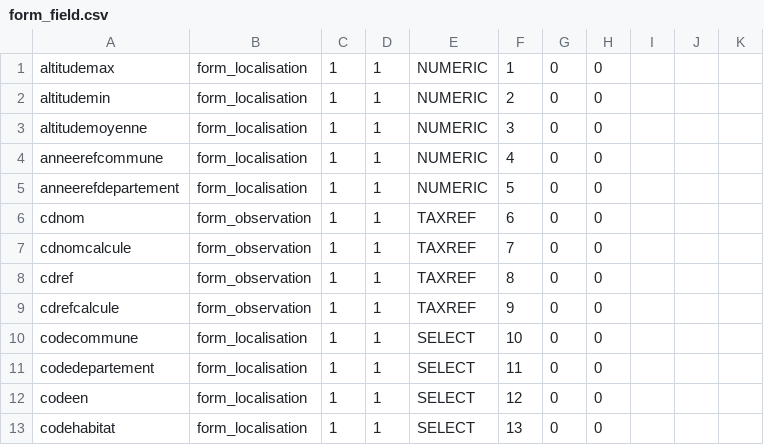
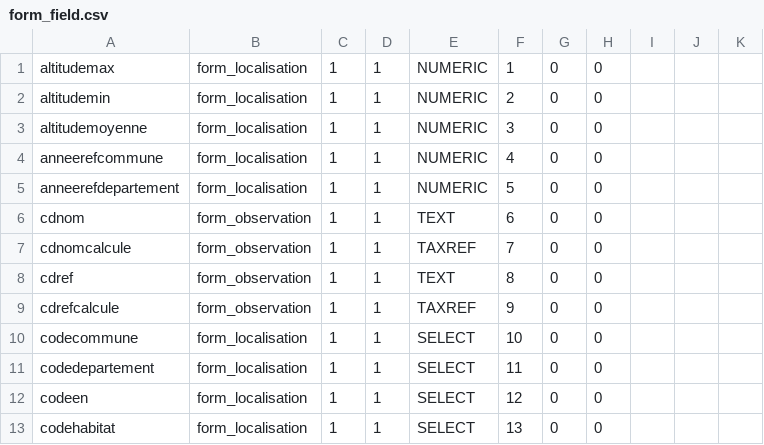
Before and after one commit to SINP-GINCO/dlb, a CSV file: database/init/metadata/form_field.csv, drawn as a sheet; only a part is shown.

Commit message:
fix cdnom and cdref form_field type (text)

```diff
--- a/database/init/metadata/form_field.csv
+++ b/database/init/metadata/form_field.csv
@@ -5,5 +5,5 @@ anneerefcommune;form_localisation;1;1;NUMERIC;4;0;0;;;
 anneerefdepartement;form_localisation;1;1;NUMERIC;5;0;0;;;
-cdnom;form_observation;1;1;TAXREF;6;0;0;;;
+cdnom;form_observation;1;1;TEXT;6;0;0;;;
 cdnomcalcule;form_observation;1;1;TAXREF;7;0;0;;;
-cdref;form_observation;1;1;TAXREF;8;0;0;;;
+cdref;form_observation;1;1;TEXT;8;0;0;;;
 cdrefcalcule;form_observation;1;1;TAXREF;9;0;0;;;
```
